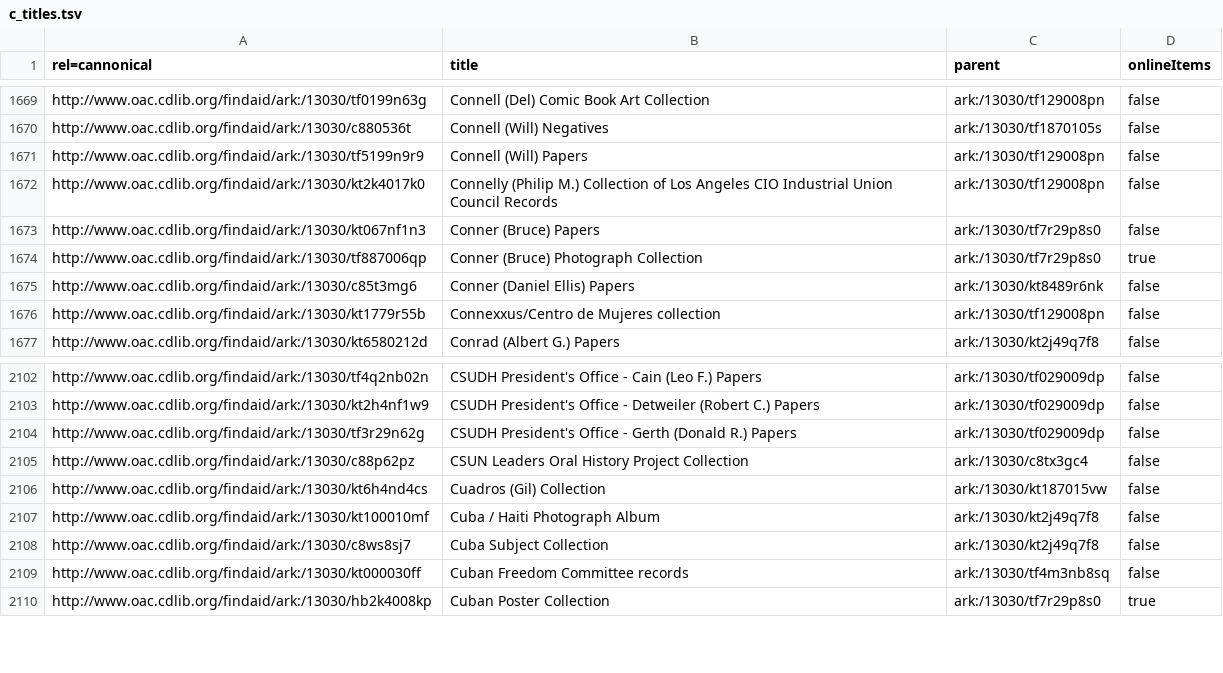
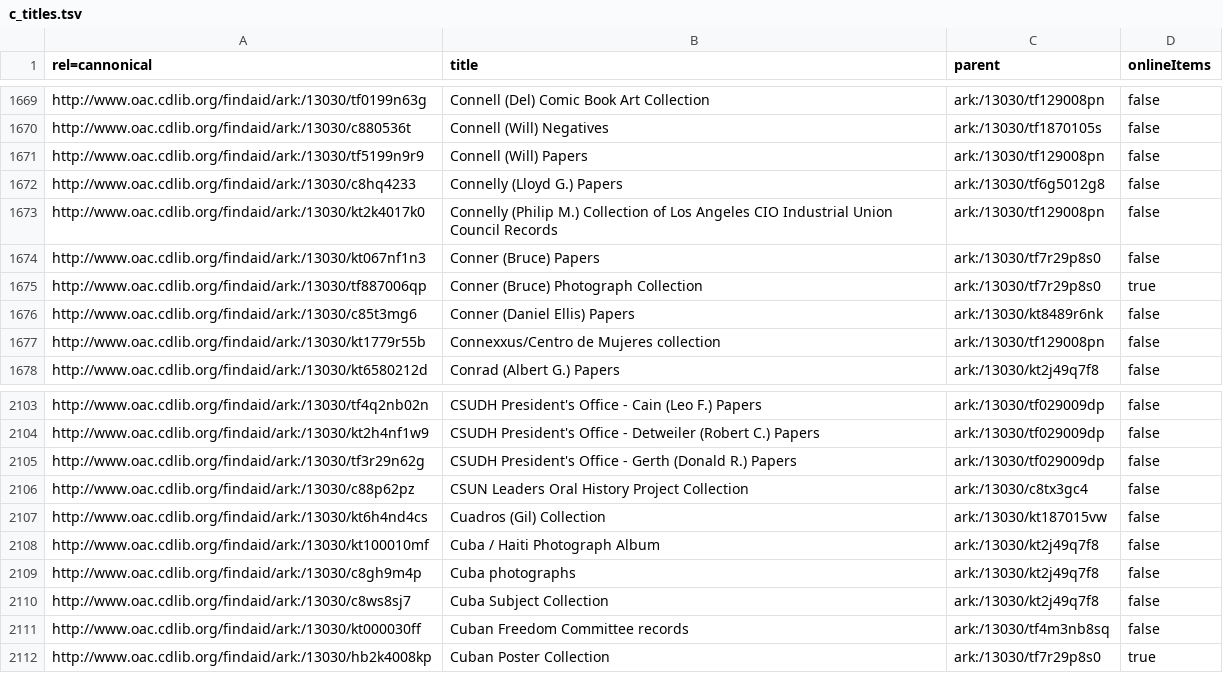
Before and after one commit to ucldc/oac_collections, a TSV file: az_titles/c_titles.tsv, drawn as a sheet; only a part is shown, gaps mark what is left out.

```diff
--- a/az_titles/c_titles.tsv
+++ b/az_titles/c_titles.tsv
@@ -1671,2 +1671,3 @@ http://www.oac.cdlib.org/findaid/ark:/13030/c880536t	Connell (Will) Negatives	ar
 http://www.oac.cdlib.org/findaid/ark:/13030/tf5199n9r9	Connell (Will) Papers	ark:/13030/tf129008pn	false
+http://www.oac.cdlib.org/findaid/ark:/13030/c8hq4233	Connelly (Lloyd G.) Papers	ark:/13030/tf6g5012g8	false
 http://www.oac.cdlib.org/findaid/ark:/13030/kt2k4017k0	Connelly (Philip M.) Collection of Los Angeles CIO Industrial Union Council Records	ark:/13030/tf129008pn	false
@@ -2107,2 +2108,3 @@ http://www.oac.cdlib.org/findaid/ark:/13030/kt6h4nd4cs	Cuadros (Gil) Collection
 http://www.oac.cdlib.org/findaid/ark:/13030/kt100010mf	Cuba / Haiti Photograph Album	ark:/13030/kt2j49q7f8	false
+http://www.oac.cdlib.org/findaid/ark:/13030/c8gh9m4p	Cuba photographs	ark:/13030/kt2j49q7f8	false
 http://www.oac.cdlib.org/findaid/ark:/13030/c8ws8sj7	Cuba Subject Collection	ark:/13030/kt2j49q7f8	false
```
Also changed, not shown: az_titles/d_titles.tsv, az_titles/i_titles.tsv, 14 other files.
